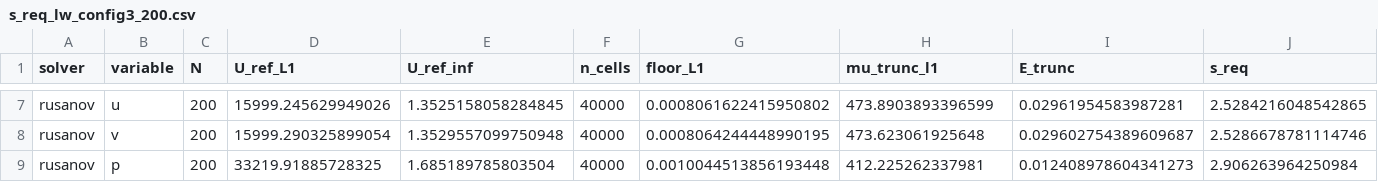
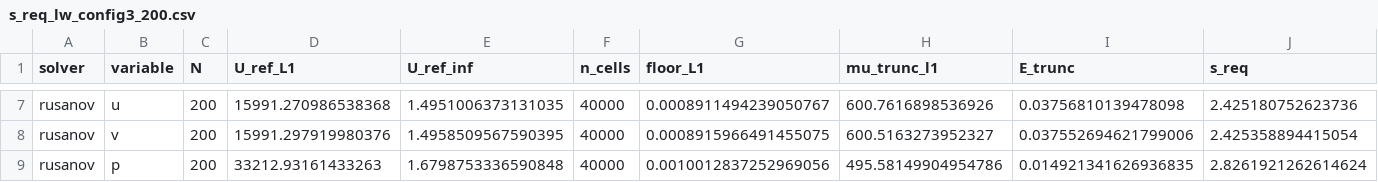
Before and after one commit to Akiratakome/float-point, a CSV file: experiments/week4/metrics/s_req_lw_config3_200.csv, drawn as a sheet; only a part is shown, gaps mark what is left out; the diff covers the shown part only; the diff names each change by its address in the sheet, - before the commit and + after, or states it on an @@ line.

```diff
--- a/experiments/week4/metrics/s_req_lw_config3_200.csv
+++ b/experiments/week4/metrics/s_req_lw_config3_200.csv
-D7 (U_ref_L1): 15999.245629949026
+D7 (U_ref_L1): 15991.270986538368
-E7 (U_ref_inf): 1.3525158058284845
+E7 (U_ref_inf): 1.4951006373131035
-G7 (floor_L1): 0.0008061622415950802
+G7 (floor_L1): 0.0008911494239050767
-H7 (mu_trunc_l1): 473.8903893396599
+H7 (mu_trunc_l1): 600.7616898536926
-I7 (E_trunc): 0.02961954583987281
+I7 (E_trunc): 0.03756810139478098
-J7 (s_req): 2.5284216048542865
+J7 (s_req): 2.425180752623736
-D8 (U_ref_L1): 15999.290325899054
+D8 (U_ref_L1): 15991.297919980376
-E8 (U_ref_inf): 1.3529557099750948
+E8 (U_ref_inf): 1.4958509567590395
-G8 (floor_L1): 0.0008064244448990195
+G8 (floor_L1): 0.0008915966491455075
-H8 (mu_trunc_l1): 473.623061925648
+H8 (mu_trunc_l1): 600.5163273952327
-I8 (E_trunc): 0.029602754389609687
+I8 (E_trunc): 0.037552694621799006
-J8 (s_req): 2.5286678781114746
+J8 (s_req): 2.425358894415054
-D9 (U_ref_L1): 33219.91885728325
+D9 (U_ref_L1): 33212.93161433263
-E9 (U_ref_inf): 1.685189785803504
+E9 (U_ref_inf): 1.6798753336590848
-G9 (floor_L1): 0.0010044513856193448
+G9 (floor_L1): 0.0010012837252969056
-H9 (mu_trunc_l1): 412.225262337981
+H9 (mu_trunc_l1): 495.58149904954786
-I9 (E_trunc): 0.012408978604341273
+I9 (E_trunc): 0.014921341626936835
-J9 (s_req): 2.906263964250984
+J9 (s_req): 2.8261921262614624
```
Also changed, not shown: 29 edited cells elsewhere in this file, experiments/week7/pareto_full/pareto_lw3_full.csv, 14 other files.
